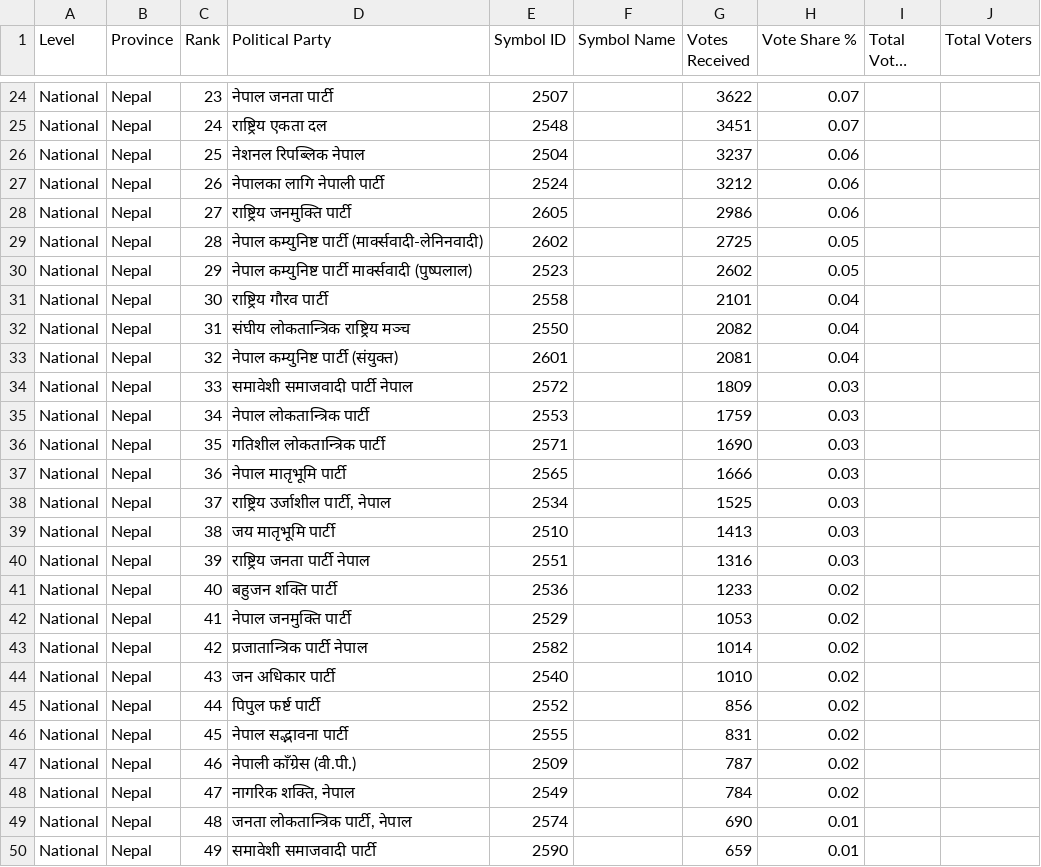
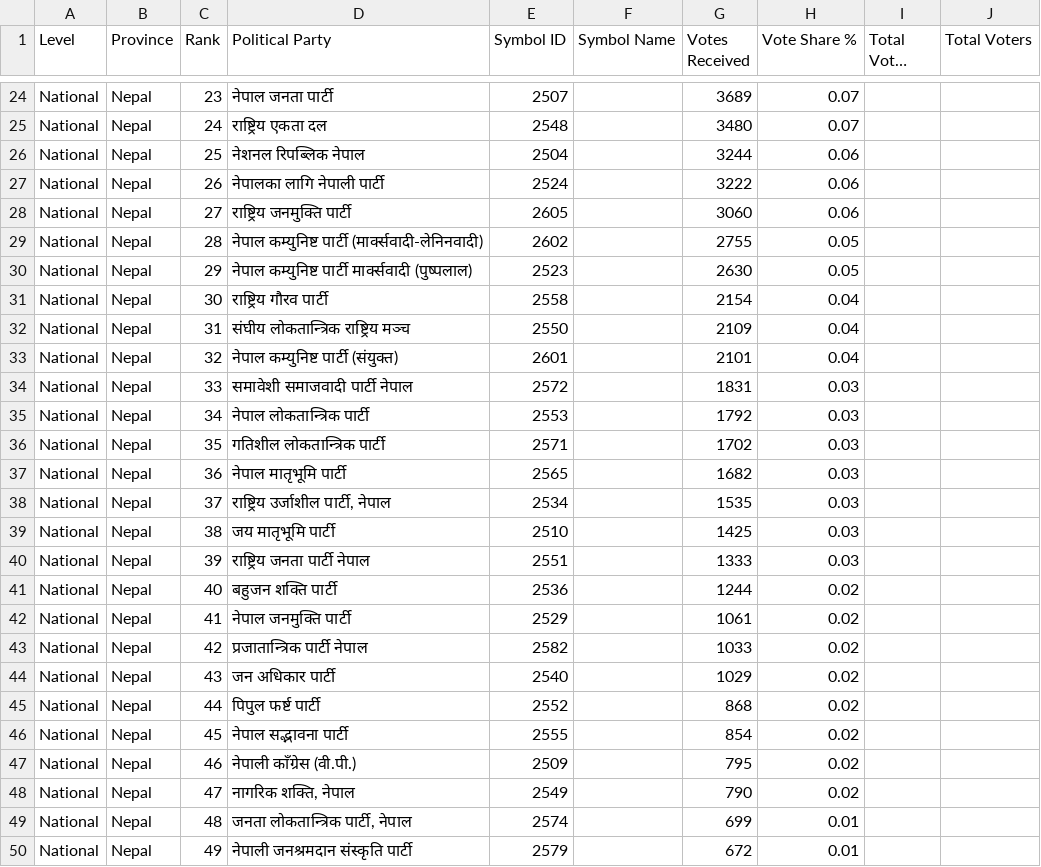
Before and after one commit to vbek/biography, a CSV file: election/nepal_pr_votes.csv, drawn as a sheet; only a part is shown, gaps mark what is left out; long unchanged cells end in …; the diff covers the shown part only; the diff names each change by its address in the sheet, - before the commit and + after, or states it on an @@ line.

Commit message:
Update nepal_pr_votes.csv

```diff
--- a/election/nepal_pr_votes.csv
+++ b/election/nepal_pr_votes.csv
-G24 (Votes Received): 3622
+G24 (Votes Received): 3689
-G25 (Votes Received): 3451
+G25 (Votes Received): 3480
-G26 (Votes Received): 3237
+G26 (Votes Received): 3244
-G27 (Votes Received): 3212
+G27 (Votes Received): 3222
-G28 (Votes Received): 2986
+G28 (Votes Received): 3060
-G29 (Votes Received): 2725
+G29 (Votes Received): 2755
-G30 (Votes Received): 2602
+G30 (Votes Received): 2630
-G31 (Votes Received): 2101
+G31 (Votes Received): 2154
-G32 (Votes Received): 2082
+G32 (Votes Received): 2109
-G33 (Votes Received): 2081
+G33 (Votes Received): 2101
-G34 (Votes Received): 1809
+G34 (Votes Received): 1831
-G35 (Votes Received): 1759
+G35 (Votes Received): 1792
-G36 (Votes Received): 1690
+G36 (Votes Received): 1702
-G37 (Votes Received): 1666
+G37 (Votes Received): 1682
-G38 (Votes Received): 1525
+G38 (Votes Received): 1535
-G39 (Votes Received): 1413
+G39 (Votes Received): 1425
-G40 (Votes Received): 1316
+G40 (Votes Received): 1333
-G41 (Votes Received): 1233
+G41 (Votes Received): 1244
-G42 (Votes Received): 1053
+G42 (Votes Received): 1061
-G43 (Votes Received): 1014
+G43 (Votes Received): 1033
-G44 (Votes Received): 1010
+G44 (Votes Received): 1029
-G45 (Votes Received): 856
+G45 (Votes Received): 868
-G46 (Votes Received): 831
+G46 (Votes Received): 854
-G47 (Votes Received): 787
+G47 (Votes Received): 795
-G48 (Votes Received): 784
+G48 (Votes Received): 790
-G49 (Votes Received): 690
+G49 (Votes Received): 699
-D50 (Political Party): समावेशी समाजवादी पार्टी
+D50 (Political Party): नेपाली जनश्रमदान संस्कृति पार्टी
-E50 (Symbol ID): 2590
+E50 (Symbol ID): 2579
-G50 (Votes Received): 659
+G50 (Votes Received): 672
```
Also changed, not shown: 1 added row, 1 removed row and 39 edited cells elsewhere in this file.
